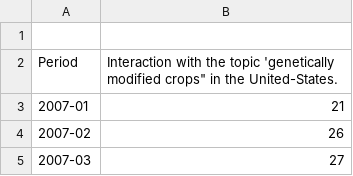
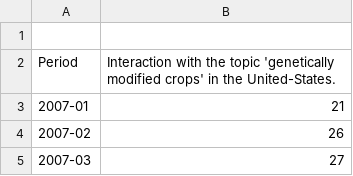
Before and after one commit to kristinak15/QM2-Group-4, a CSV file: FINAL DATA SETS/GoogleTrend.csv, drawn as a sheet; only a part is shown.

Commit message:
Update GoogleTrend.csv

```diff
--- a/FINAL DATA SETS/GoogleTrend.csv
+++ b/FINAL DATA SETS/GoogleTrend.csv
@@ -1,3 +1,3 @@
 
-Period,Interaction with the topic 'genetically modified crops" in the United-States.
+Period,Interaction with the topic 'genetically modified crops' in the United-States.
 2007-01,21
```
